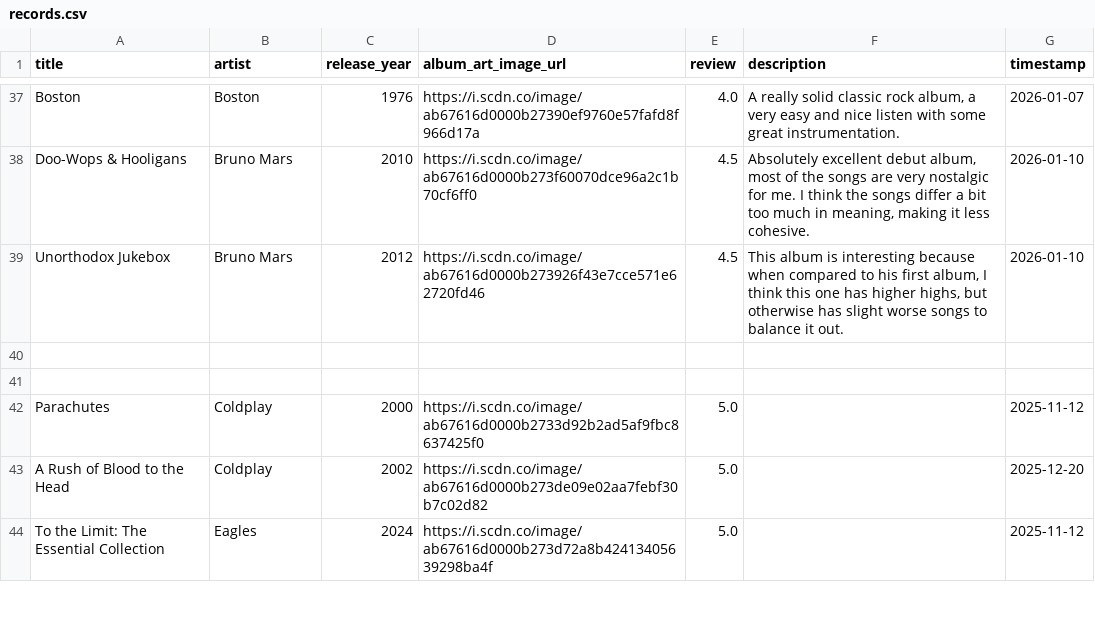
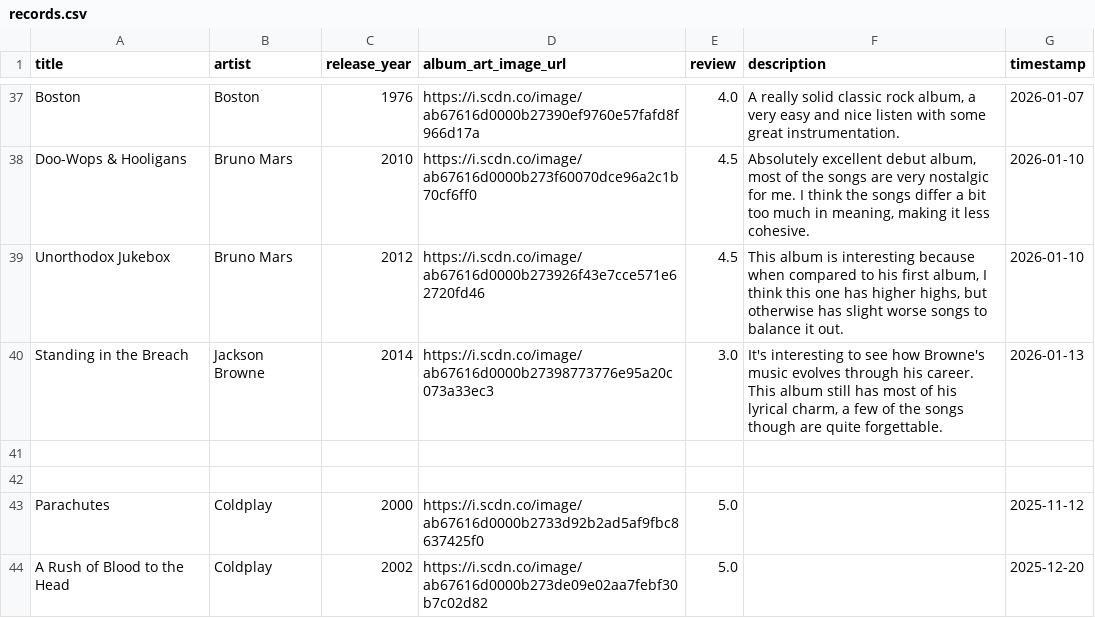
Before and after one commit to AndrewAlbizati/AndrewAlbizati.github.io, a CSV file: records/records.csv, drawn as a sheet; only a part is shown, gaps mark what is left out; the shorter side is filled out with more unchanged rows.

Commit message:
Added Standing in the Breach

```diff
--- a/records/records.csv
+++ b/records/records.csv
@@ -39,2 +39,3 @@ Doo-Wops & Hooligans,Bruno Mars,2010,https://i.scdn.co/image/ab67616d0000b273f60
 Unorthodox Jukebox,Bruno Mars,2012,https://i.scdn.co/image/ab67616d0000b273926f43e7cce571e62720fd46,4.5,"This album is interesting because when compared to his first album, I think this one has higher highs, but otherwise has slight worse songs to balance it out.","2026-01-10"
+Standing in the Breach,Jackson Browne,2014,https://i.scdn.co/image/ab67616d0000b27398773776e95a20c073a33ec3,3.0,"It's interesting to see how Browne's music evolves through his career. This album still has most of his lyrical charm, a few of the songs though are quite forgettable.","2026-01-13"
 
```
